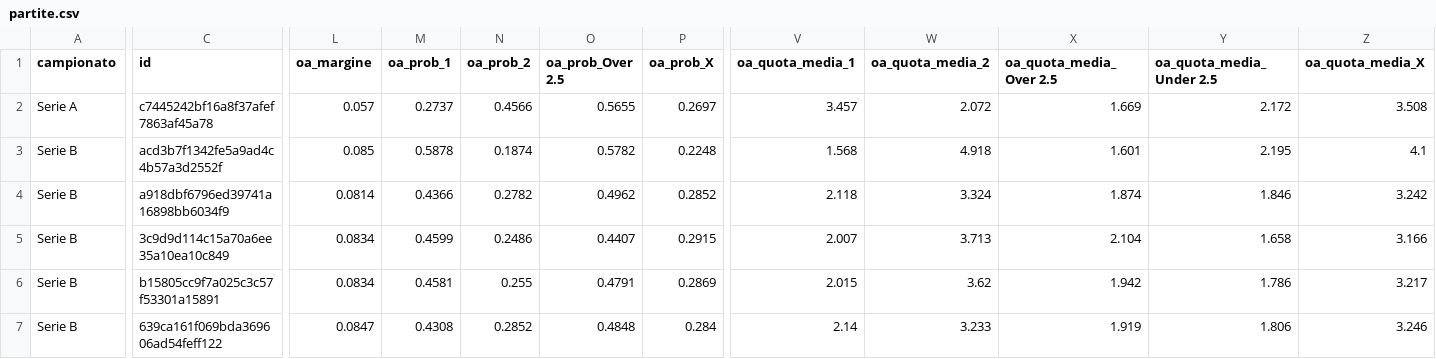
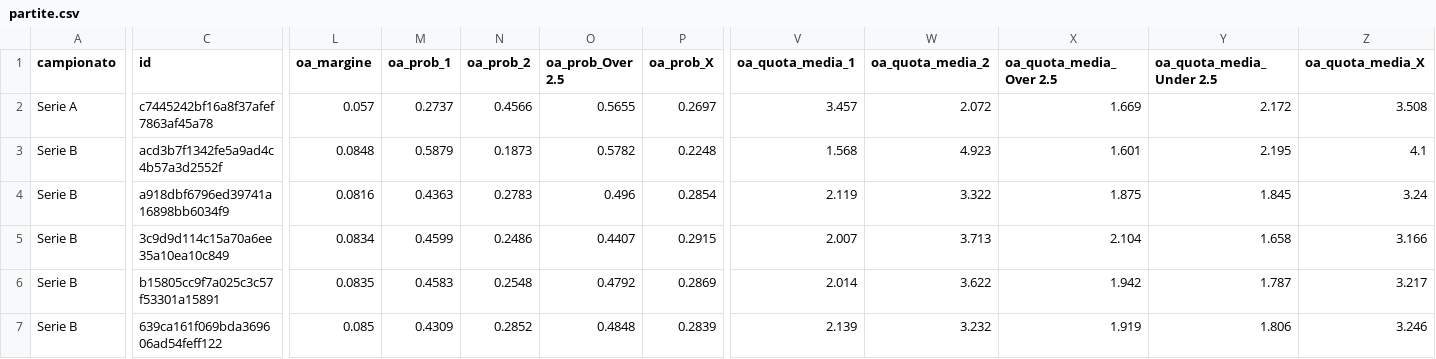
Before and after one commit to ilFlagello/aurapitch, a CSV file: data/2026-10-27/partite.csv, drawn as a sheet; only a part is shown, gaps mark what is left out; the diff covers the shown part only; the diff names each change by its address in the sheet, - before the commit and + after, or states it on an @@ line.

```diff
--- a/data/2026-10-27/partite.csv
+++ b/data/2026-10-27/partite.csv
-L3 (oa_margine): 0.085
+L3 (oa_margine): 0.0848
-M3 (oa_prob_1): 0.5878
+M3 (oa_prob_1): 0.5879
-N3 (oa_prob_2): 0.1874
+N3 (oa_prob_2): 0.1873
-W3 (oa_quota_media_2): 4.918
+W3 (oa_quota_media_2): 4.923
-L4 (oa_margine): 0.0814
+L4 (oa_margine): 0.0816
-M4 (oa_prob_1): 0.4366
+M4 (oa_prob_1): 0.4363
-N4 (oa_prob_2): 0.2782
+N4 (oa_prob_2): 0.2783
-O4 (oa_prob_Over 2.5): 0.4962
+O4 (oa_prob_Over 2.5): 0.496
-P4 (oa_prob_X): 0.2852
+P4 (oa_prob_X): 0.2854
-V4 (oa_quota_media_1): 2.118
+V4 (oa_quota_media_1): 2.119
-W4 (oa_quota_media_2): 3.324
+W4 (oa_quota_media_2): 3.322
-X4 (oa_quota_media_Over 2.5): 1.874
+X4 (oa_quota_media_Over 2.5): 1.875
-Y4 (oa_quota_media_Under 2.5): 1.846
+Y4 (oa_quota_media_Under 2.5): 1.845
-Z4 (oa_quota_media_X): 3.242
+Z4 (oa_quota_media_X): 3.24
-L6 (oa_margine): 0.0834
+L6 (oa_margine): 0.0835
-M6 (oa_prob_1): 0.4581
+M6 (oa_prob_1): 0.4583
-N6 (oa_prob_2): 0.255
+N6 (oa_prob_2): 0.2548
-O6 (oa_prob_Over 2.5): 0.4791
+O6 (oa_prob_Over 2.5): 0.4792
-V6 (oa_quota_media_1): 2.015
+V6 (oa_quota_media_1): 2.014
-W6 (oa_quota_media_2): 3.62
+W6 (oa_quota_media_2): 3.622
-Y6 (oa_quota_media_Under 2.5): 1.786
+Y6 (oa_quota_media_Under 2.5): 1.787
-L7 (oa_margine): 0.0847
+L7 (oa_margine): 0.085
-M7 (oa_prob_1): 0.4308
+M7 (oa_prob_1): 0.4309
-P7 (oa_prob_X): 0.284
+P7 (oa_prob_X): 0.2839
-V7 (oa_quota_media_1): 2.14
+V7 (oa_quota_media_1): 2.139
-W7 (oa_quota_media_2): 3.233
+W7 (oa_quota_media_2): 3.232
```
Also changed, not shown: 81 edited cells elsewhere in this file, 4 other files.
